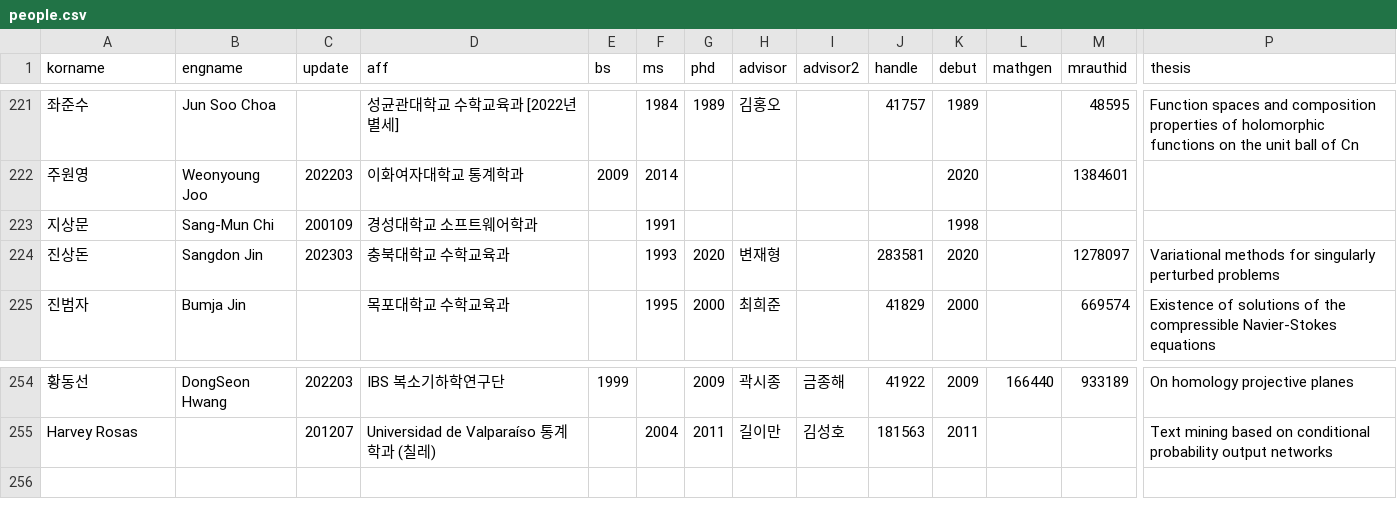
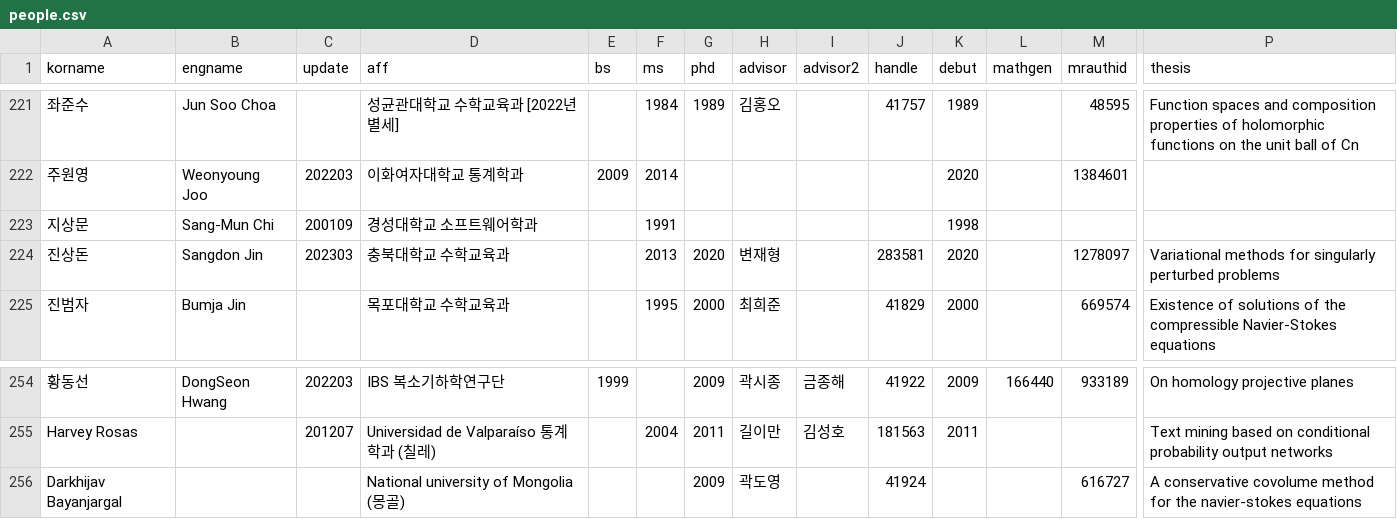
Before and after one commit to mathsci-kaist/mathsci-kaist.github.io, a CSV file: _data/people.csv, drawn as a sheet; only a part is shown, gaps mark what is left out; rows hold the shown columns only; the diff names each change by its address in the sheet, - before the commit and + after, or states it on an @@ line.

Commit message:
Add one more person. Fix one data.

```diff
--- a/_data/people.csv
+++ b/_data/people.csv
-F224 (ms): 1993
+F224 (ms): 2013
+row 256: Darkhijav Bayanjargal |  |  | National university of Mongolia (몽골) |  |  | 2009 | 곽도영 |  | 41924 |  |  | 616727 | A conservative covolume method for the navier-stokes equations
```
